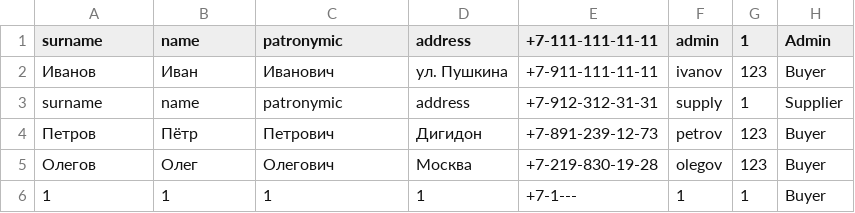
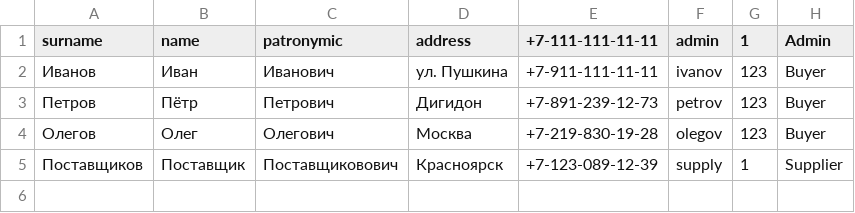
Before and after one commit to dOOmcLiF/WroomWroom, a CSV file: Desktop_Qt_6_7_0_MinGW_64_bit-Debug/Users.csv, drawn as a sheet; removed rows and columns are numbered as before the commit, all else as after; the diff names each change by its address in the sheet, - before the commit and + after, or states it on an @@ line.

Commit message:
Добавлен новый файл с данными о компаниях поставщиков

```diff
--- a/Desktop_Qt_6_7_0_MinGW_64_bit-Debug/Users.csv
+++ b/Desktop_Qt_6_7_0_MinGW_64_bit-Debug/Users.csv
-row 3: surname | name | patronymic | address | +7-912-312-31-31 | supply | 1 | Supplier
-row 6: 1 | 1 | 1 | 1 | +7-1--- | 1 | 1 | Buyer
+row 5: Поставщиков | Поставщик | Поставщиковович | Красноярск | +7-123-089-12-39 | supply | 1 | Supplier
```
Also changed, not shown: 19 other files.
